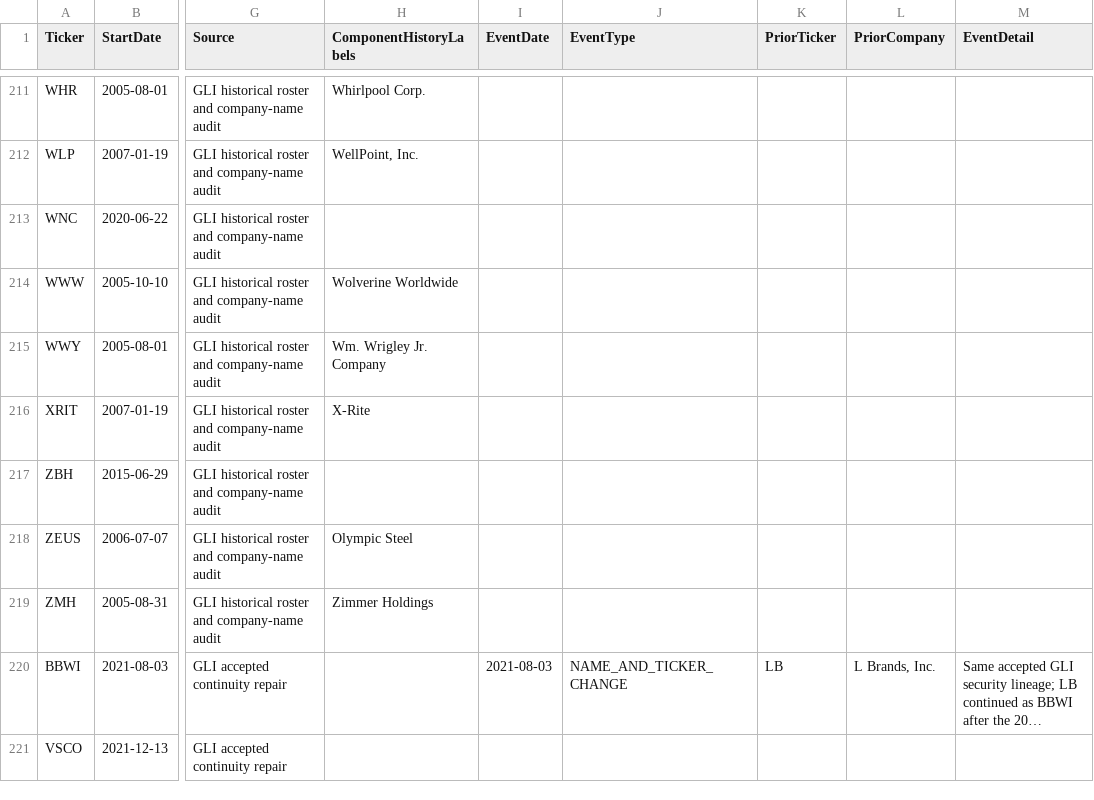
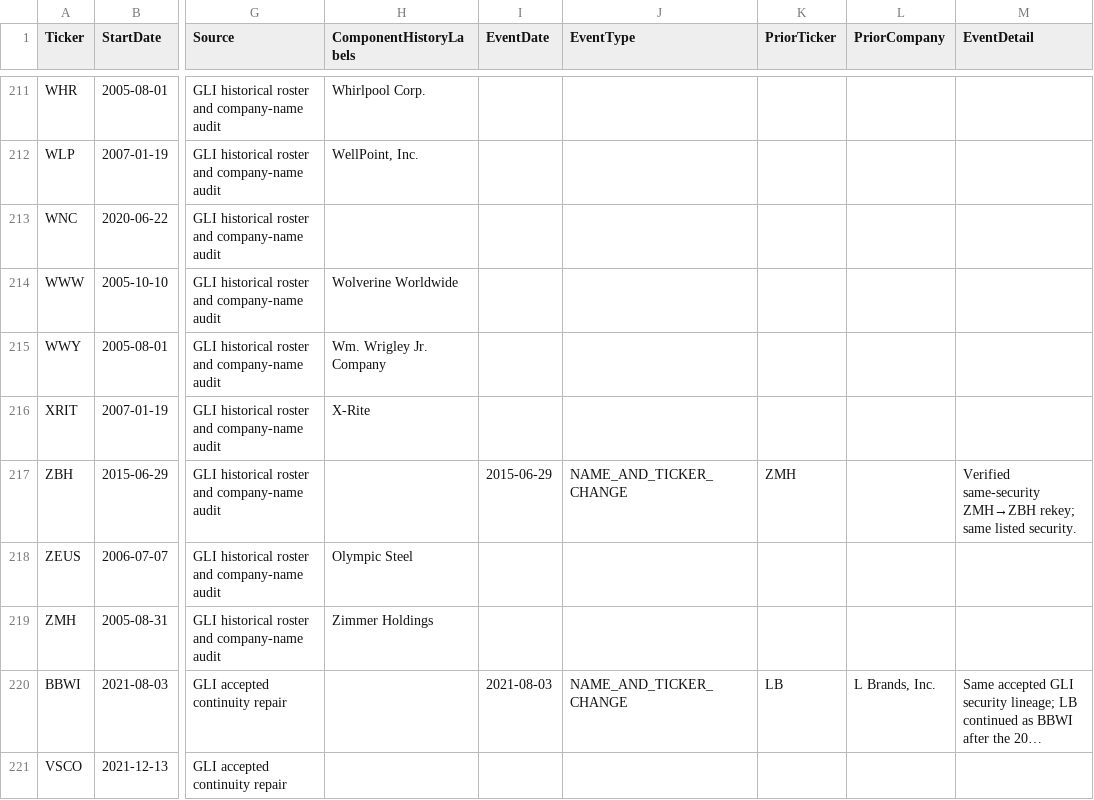
Before and after one commit to torpit85/great-lakes-index, a CSV file: site_data/historical_company_names.csv, drawn as a sheet; only a part is shown, gaps mark what is left out; long unchanged cells end in …; the diff covers the shown part only; the diff names each change by its address in the sheet, - before the commit and + after, or states it on an @@ line.

```diff
--- a/site_data/historical_company_names.csv
+++ b/site_data/historical_company_names.csv
-I217 (EventDate): (empty)
+I217 (EventDate): 2015-06-29
-J217 (EventType): (empty)
+J217 (EventType): NAME_AND_TICKER_CHANGE
-K217 (PriorTicker): (empty)
+K217 (PriorTicker): ZMH
-M217 (EventDetail): (empty)
+M217 (EventDetail): Verified same-security ZMH→ZBH rekey; same listed security.
```
Also changed, not shown: 21 edited cells elsewhere in this file, 2 other files.
